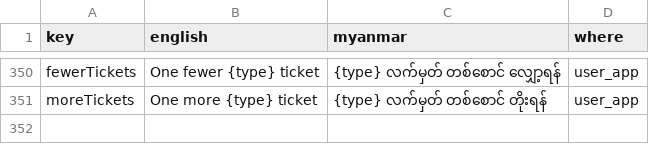
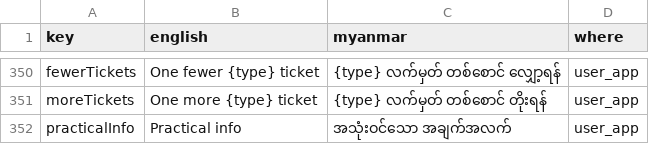
Before and after one commit to redbeegroup/event360, a CSV file: docs/i18n/seating-my-review.csv, drawn as a sheet; only a part is shown, gaps mark what is left out.

```diff
--- a/docs/i18n/seating-my-review.csv
+++ b/docs/i18n/seating-my-review.csv
@@ -351 +351,2 @@
 "moreTickets","One more {type} ticket","{type} လက်မှတ် တစ်စောင် တိုးရန်","user_app"
+"practicalInfo","Practical info","အသုံးဝင်သော အချက်အလက်","user_app"
```
Also changed, not shown: 7 other files.
